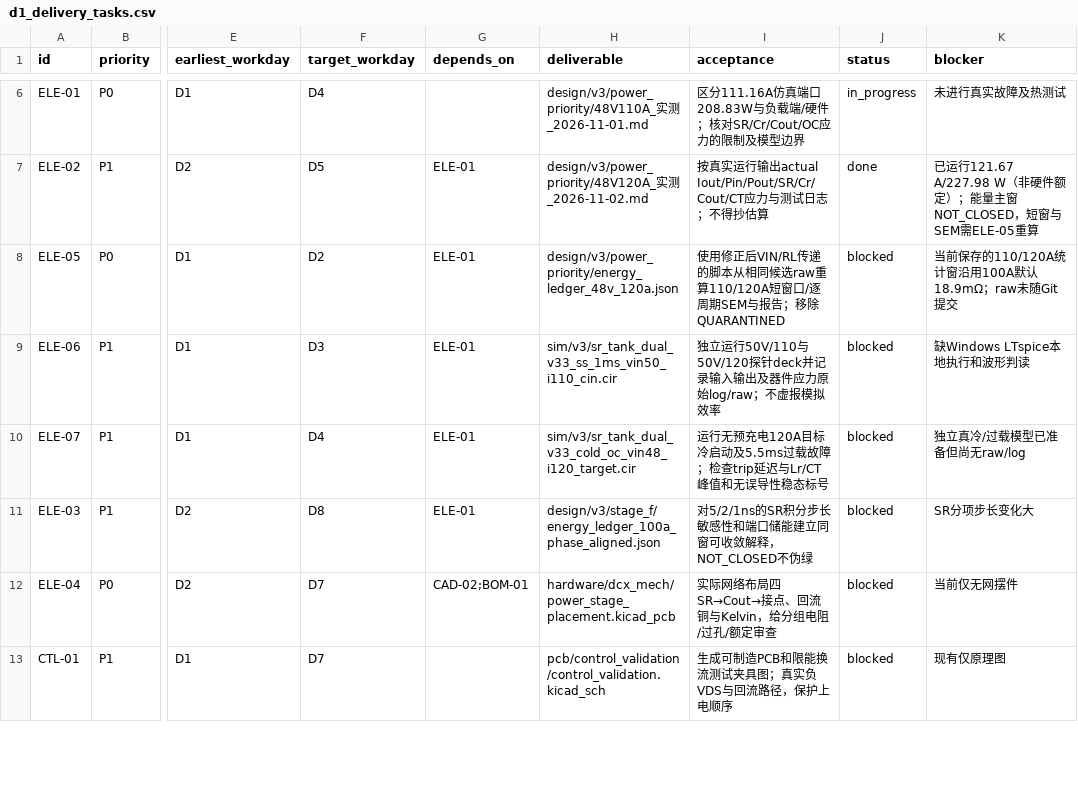
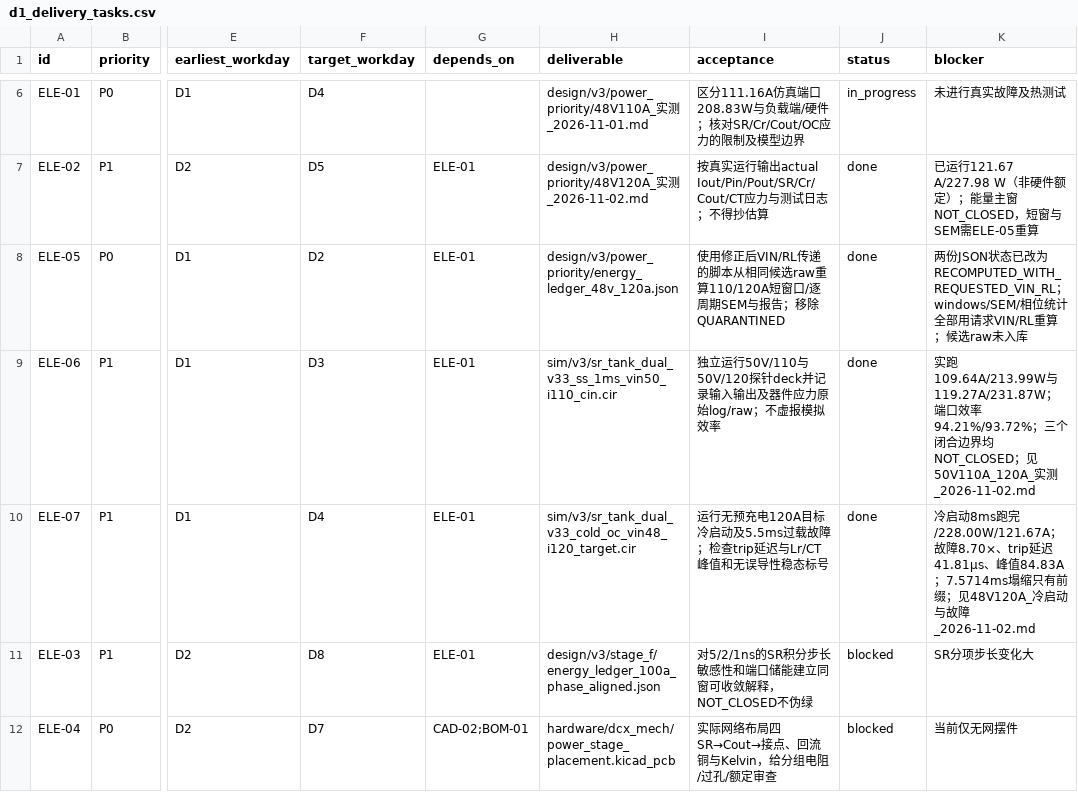
Before and after one commit to czy0126/CZY, a CSV file: hardware/dcx_main/d1_delivery_tasks.csv, drawn as a sheet; only a part is shown, gaps mark what is left out; the shorter side is filled out with more unchanged rows; the diff names each change by its address in the sheet, - before the commit and + after, or states it on an @@ line.

Commit message:
Advance PR18 worklist: 50V probes, 120A cold start and fault prefix
- Run 50V/110A and 50V/120A probe decks; recompute stress, Cr and ledgers on the ledger window
- Recompute candidate 110/120A ledger diagnostics with the requested VIN/RL
- Run the 48V/120A true cold start (8 ms, 228.00 W) and the 8.70x overload
  (trip after 41.81 us at 84.83 A); the fault solver collapsed at 7.5714 ms,
  so the record is a prefix, not a completed 8 ms run
- Add analyze_v3_transient and steady-stress tooling with their tests
- Update D1 task status, sprint/handoff docs and the v3 manifest

```diff
--- a/hardware/dcx_main/d1_delivery_tasks.csv
+++ b/hardware/dcx_main/d1_delivery_tasks.csv
-J8:J10 (status): blocked
+J8:J10 (status): done
-K8 (blocker): 当前保存的110/120A统计窗沿用100A默认18.9mΩ；raw未随Git提交
+K8 (blocker): 两份JSON状态已改为RECOMPUTED_WITH_REQUESTED_VIN_RL；windows/SEM/相位统计全部用请求VIN/RL重算；候选raw未入库
-K9 (blocker): 缺Windows LTspice本地执行和波形判读
+K9 (blocker): 实跑109.64A/213.99W与119.27A/231.87W；端口效率94.21%/93.72%；三个闭合边界均NOT_CLOSED；见50V110A_120A_实测_2026-11-02.md
-K10 (blocker): 独立真冷/过载模型已准备但尚无raw/log
+K10 (blocker): 冷启动8ms跑完/228.00W/121.67A；故障8.70×、trip延迟41.81µs、峰值84.83A；7.5714ms塌缩只有前缀；见48V120A_冷启动与故障_2026-11-02.md
```
Also changed, not shown: 42 other files.
